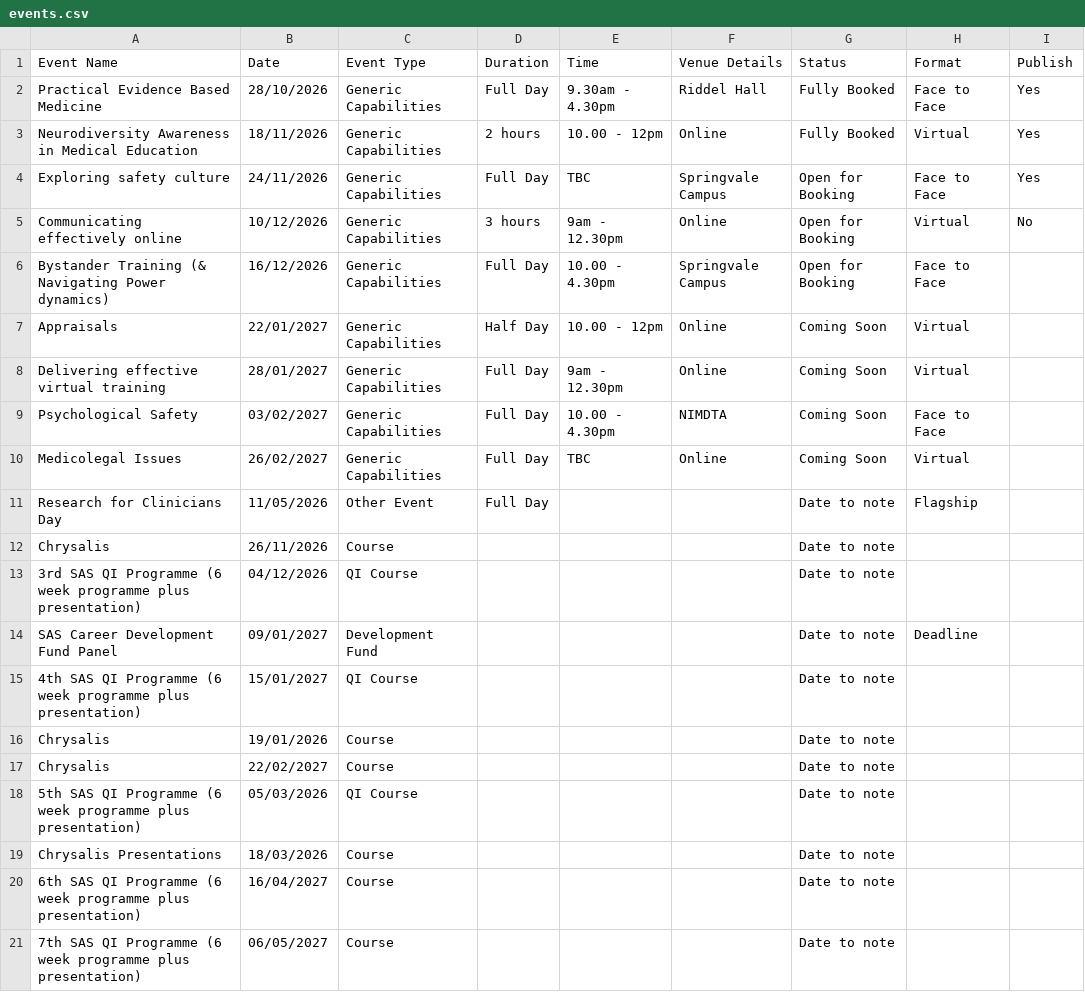
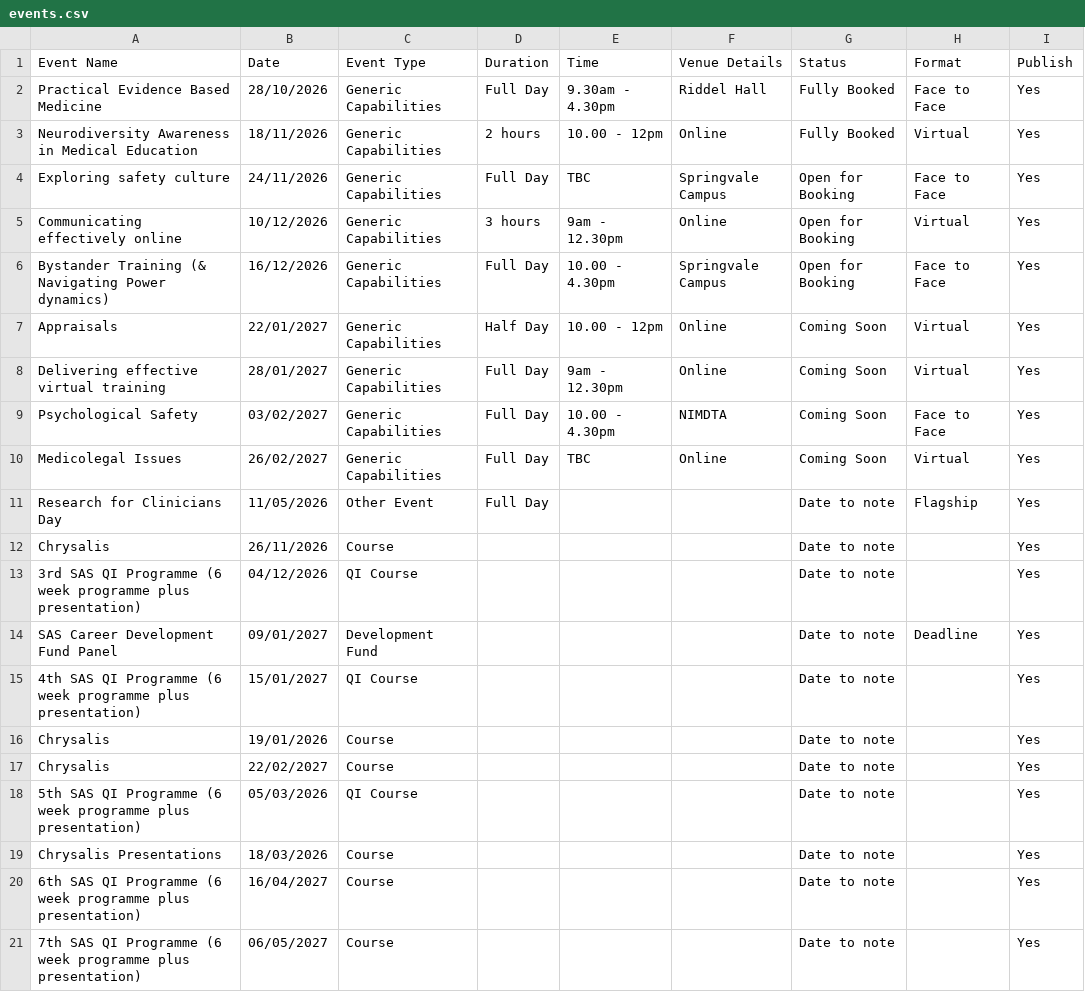
Before and after one commit to SASNimdta/SAS-Calendar, a CSV file: events.csv, drawn as a sheet; the diff names each change by its address in the sheet, - before the commit and + after, or states it on an @@ line.

Commit message:
Add 'Publish' status to events in CSV
Updated event details to include 'Publish' status for all entries.

```diff
--- a/events.csv
+++ b/events.csv
-I5 (Publish): No
+I5 (Publish): Yes
-I6:I21 (Publish): (empty)
+I6:I21 (Publish): Yes
```
